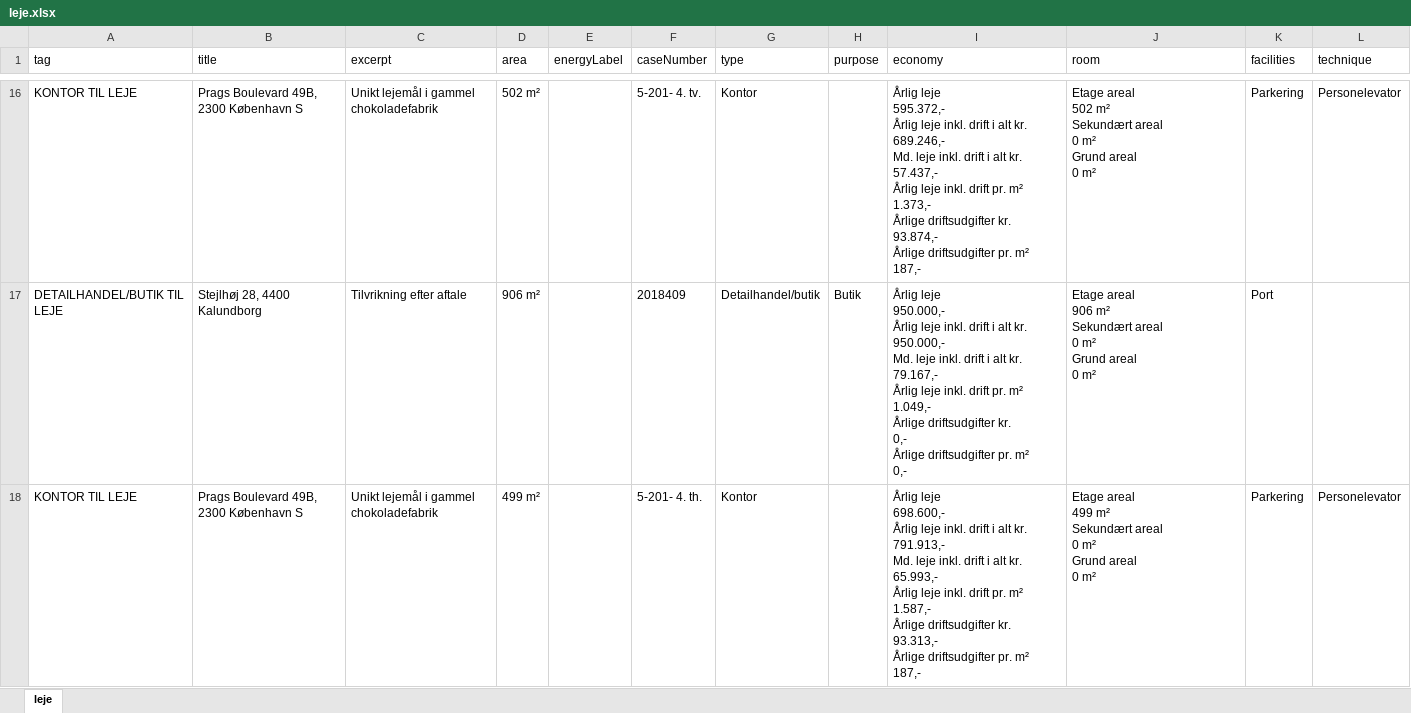
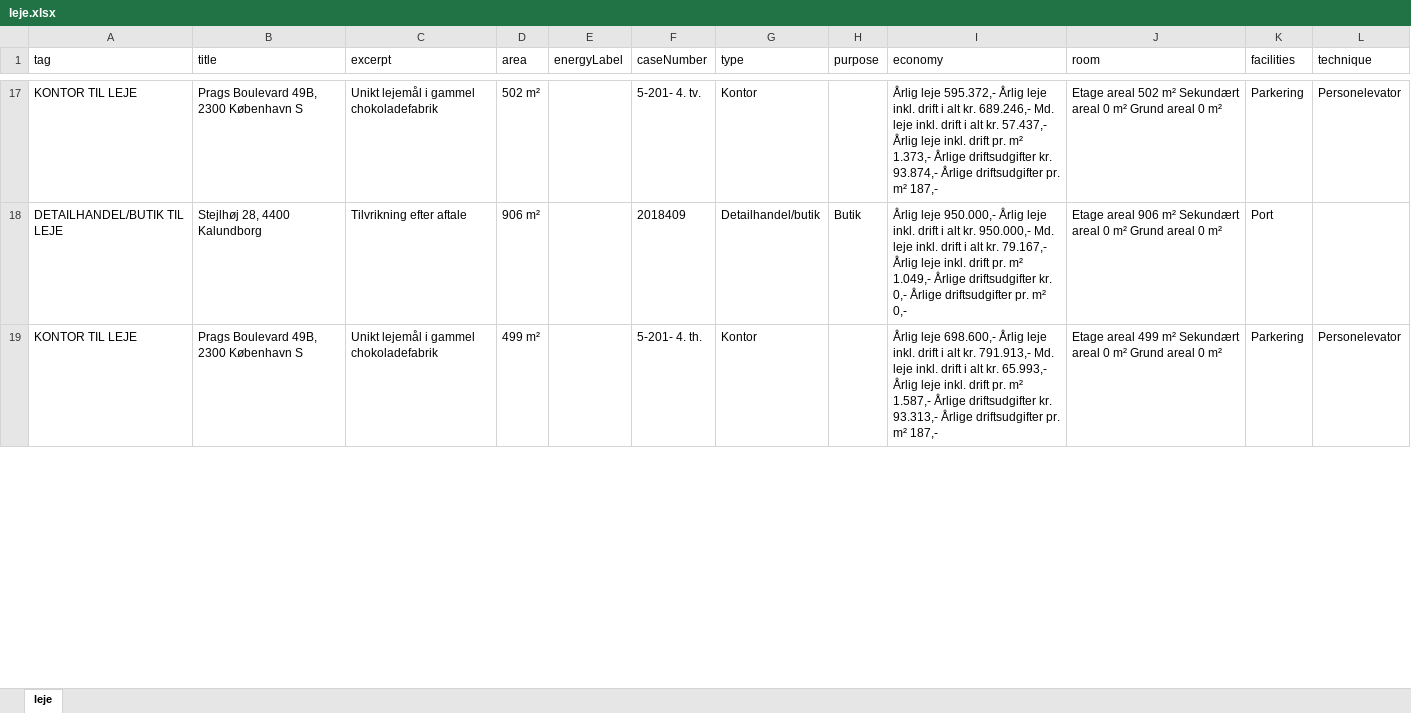
Before and after one commit to 007AMAN007/web-scraper, an Excel workbook: leje.xlsx, sheet leje, drawn as a sheet; only a part is shown, gaps mark what is left out; values as stored, in another font and other column widths than the file's, no borders; addresses are those after the commit; ↵ is a line break in a cell; the diff covers the shown part only; the diff names each change by its address in the sheet, - before the commit and + after, or states it on an @@ line.

```diff
--- a/leje.xlsx (sheet leje)
+++ b/leje.xlsx (sheet leje)
-I17 (economy): …m² ↵ 187,-
+I17 (economy): …m² 187,-
-J17 (room): …0 m²
+J17 (room): …0 m²
-I18 (economy): …m² ↵ 0,-
+I18 (economy): …m² 0,-
-J18 (room): …0 m²
+J18 (room): …0 m²
-I19 (economy): …m² ↵ 187,-
+I19 (economy): …m² 187,-
-J19 (room): …0 m²
+J19 (room): …0 m²
```
Also changed, not shown: 1 added row, 1 removed row, 2 moved rows and 51 edited cells elsewhere in this sheet, koeb.xlsx, 2 other files.
